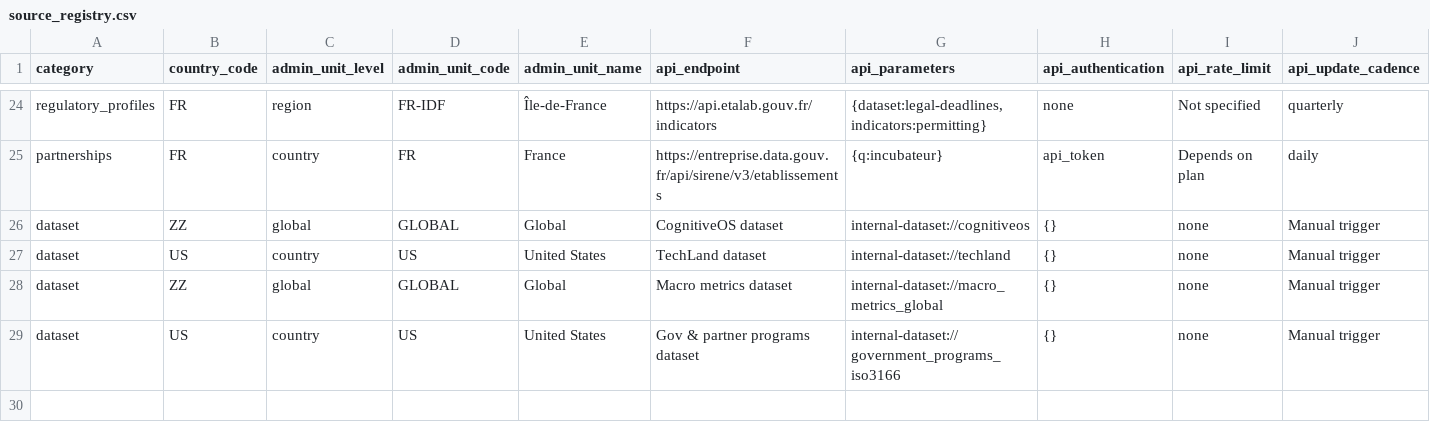
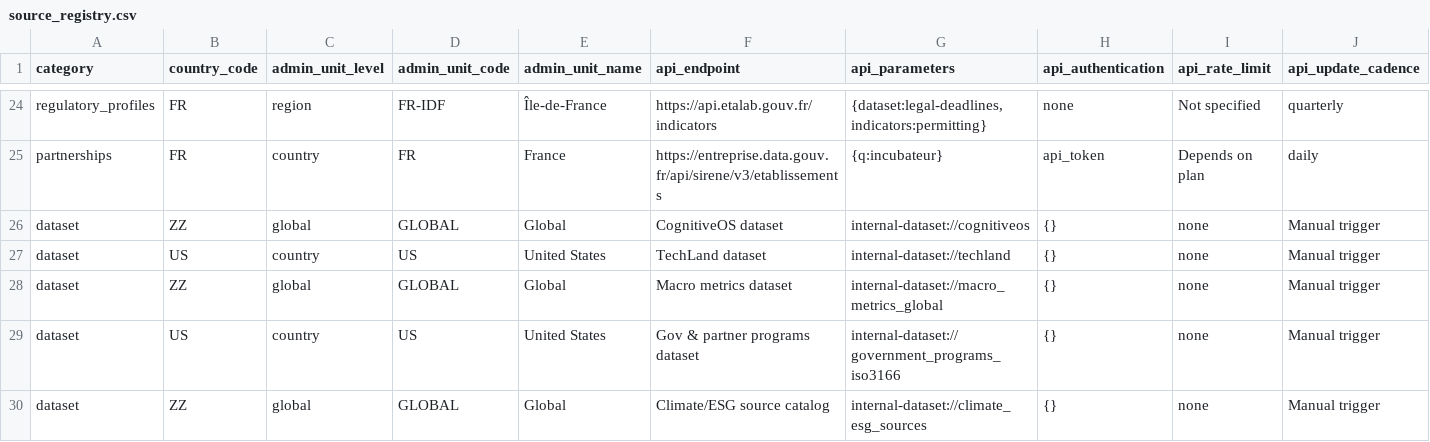
Before and after one commit to fungi-argicapco/gov-programs-api, a CSV file: data/sources/source_registry.csv, drawn as a sheet; only a part is shown, gaps mark what is left out; rows hold the shown columns only; the diff names each change by its address in the sheet, - before the commit and + after, or states it on an @@ line.

Commit message:
datasets: add climate & ESG source catalog ingestion

```diff
--- a/data/sources/source_registry.csv
+++ b/data/sources/source_registry.csv
+row 30: dataset | ZZ | global | GLOBAL | Global | Climate/ESG source catalog | internal-dataset://climate_esg_sources | {} | none | Manual trigger
```
Also changed, not shown: 7 other files.
